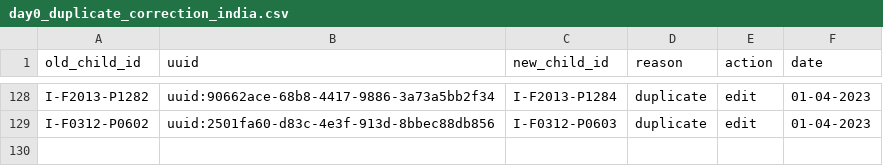
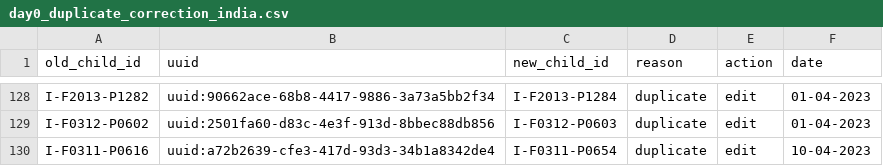
Before and after one commit to SwissTPH/timci, a CSV file: inst/extdata/cleaning/day0_duplicate_correction_india.csv, drawn as a sheet; only a part is shown, gaps mark what is left out.

Commit message:
Update day0_duplicate_correction_india.csv
Update day0_duplicate_correction_india_10-04-2023

```diff
--- a/inst/extdata/cleaning/day0_duplicate_correction_india.csv
+++ b/inst/extdata/cleaning/day0_duplicate_correction_india.csv
@@ -129 +129,2 @@ I-F2013-P1282,uuid:90662ace-68b8-4417-9886-3a73a5bb2f34,I-F2013-P1284,duplicate,
 I-F0312-P0602,uuid:2501fa60-d83c-4e3f-913d-8bbec88db856,I-F0312-P0603,duplicate,edit,01-04-2023
+I-F0311-P0616,uuid:a72b2639-cfe3-417d-93d3-34b1a8342de4,I-F0311-P0654,duplicate,edit,10-04-2023
```
